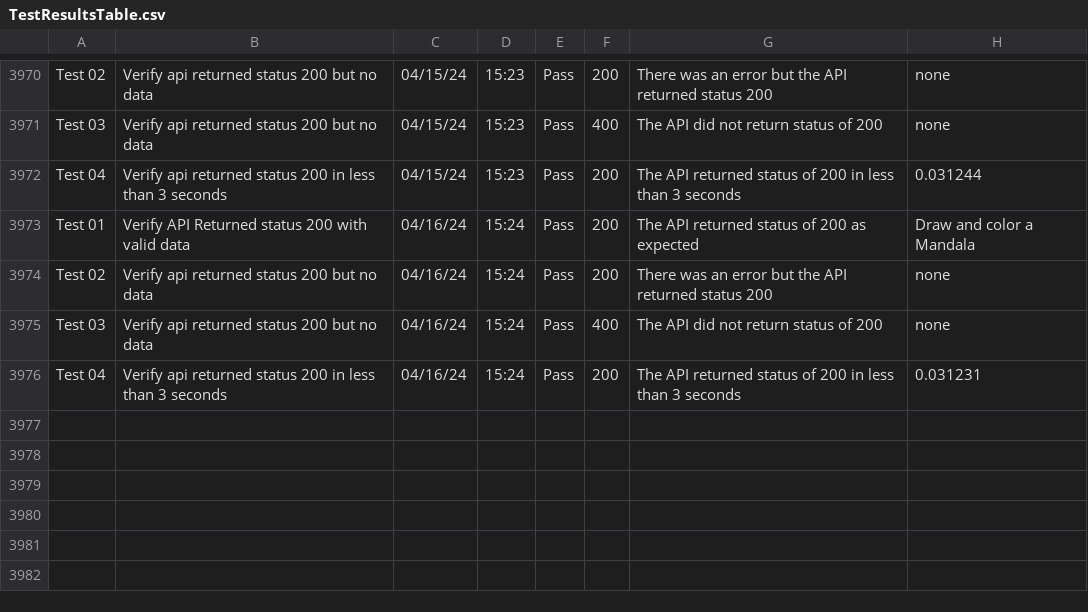
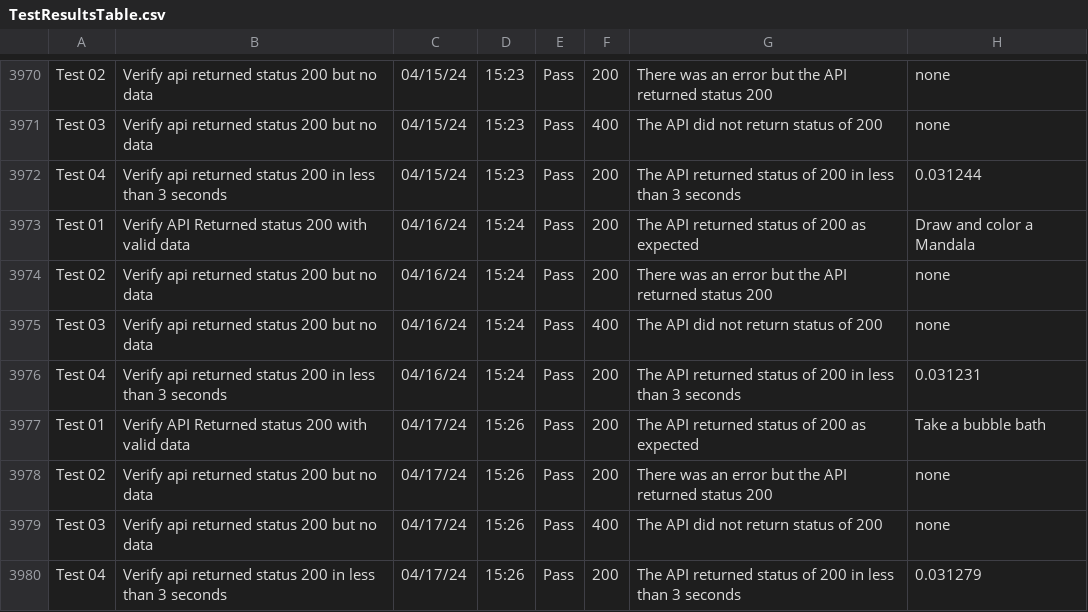
Before and after one commit to libcarter/libcarter.github.io, a CSV file: TestResultsTable.csv, drawn as a sheet; only a part is shown, gaps mark what is left out.

```diff
--- a/TestResultsTable.csv
+++ b/TestResultsTable.csv
@@ -3976 +3976,5 @@ Test 03,Verify api returned status 200 but no data,04/16/24,15:24,Pass,400,The A
 Test 04,Verify api returned status 200 in less than 3 seconds,04/16/24,15:24,Pass,200,The API returned status of 200 in less than 3 seconds,0.031231
+Test 01,Verify API Returned status 200 with valid data,04/17/24,15:26,Pass,200,The API returned status of 200 as expected,Take a bubble bath
+Test 02,Verify api returned status 200 but no data,04/17/24,15:26,Pass,200,There was an error but the API returned status 200,none
+Test 03,Verify api returned status 200 but no data,04/17/24,15:26,Pass,400,The API did not return status of 200,none
+Test 04,Verify api returned status 200 in less than 3 seconds,04/17/24,15:26,Pass,200,The API returned status of 200 in less than 3 seconds,0.031279
```
Also changed, not shown: 2 other files.
